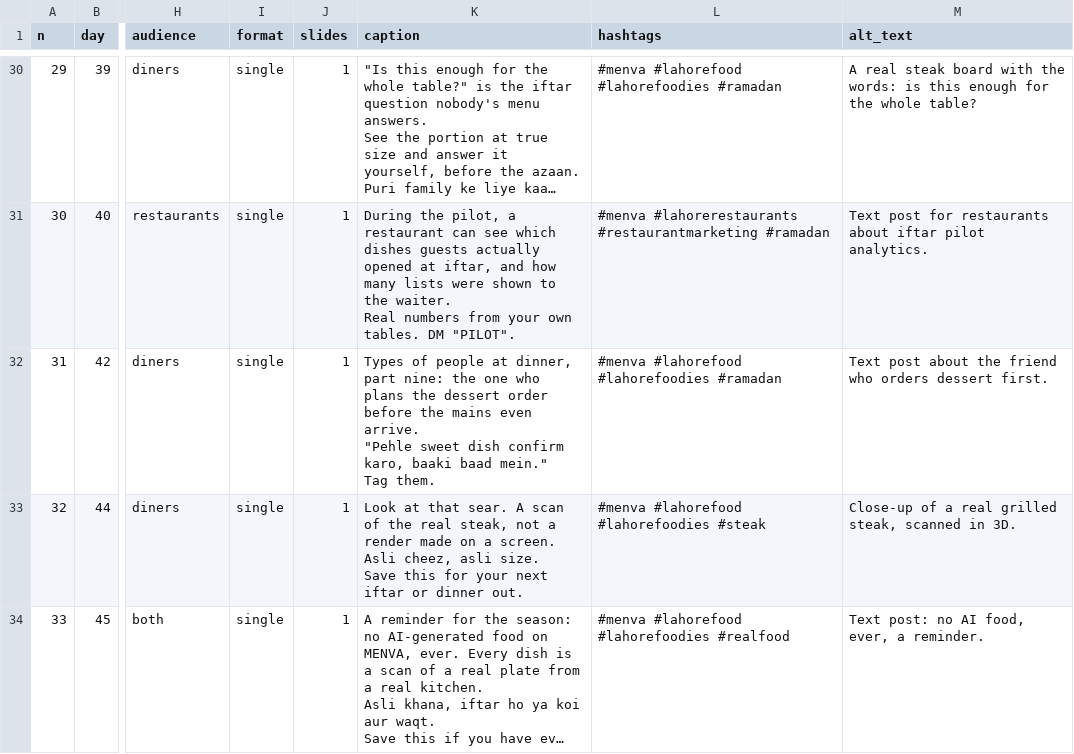
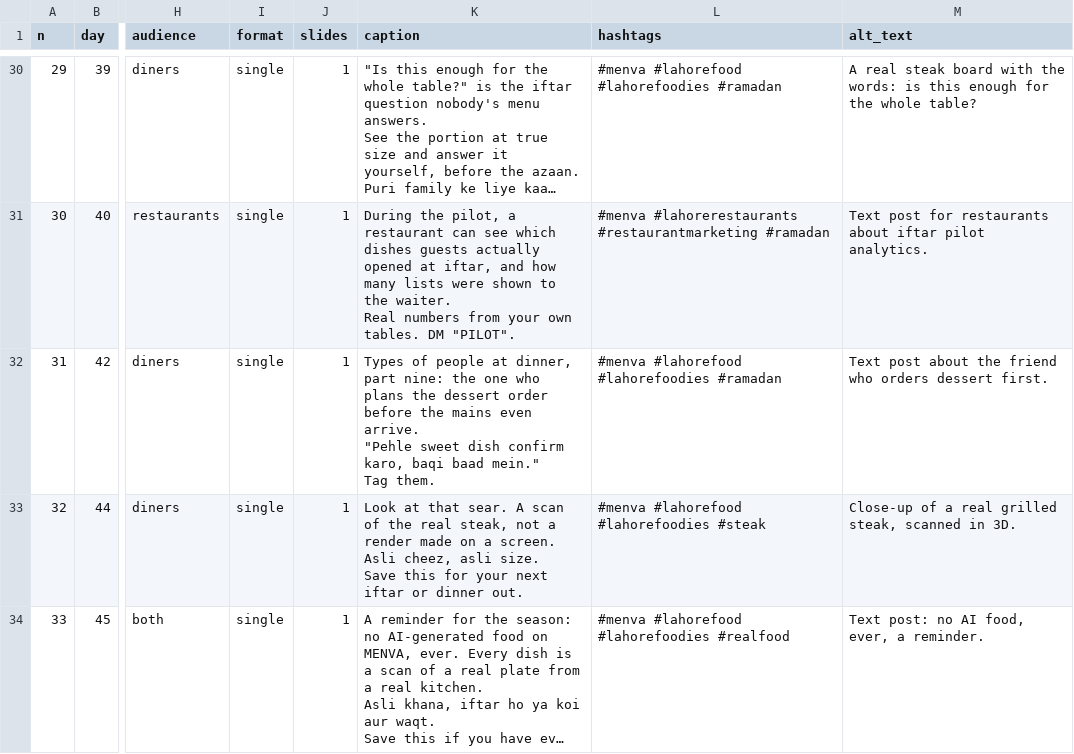
Before and after one commit to gamenailer0-oss/menva-mvp, a CSV file: social/content/calendar-2.csv, drawn as a sheet; only a part is shown, gaps mark what is left out; long unchanged cells end in …; the diff names each change by its address in the sheet, - before the commit and + after, or states it on an @@ line.

```diff
--- a/social/content/calendar-2.csv
+++ b/social/content/calendar-2.csv
-K32 (caption): …confirm karo, baaki baad mein."…
+K32 (caption): …confirm karo, baqi baad mein."…
```
Also changed, not shown: social/content/calendar.csv, social/content/trend-bank.csv, 10 other files.
